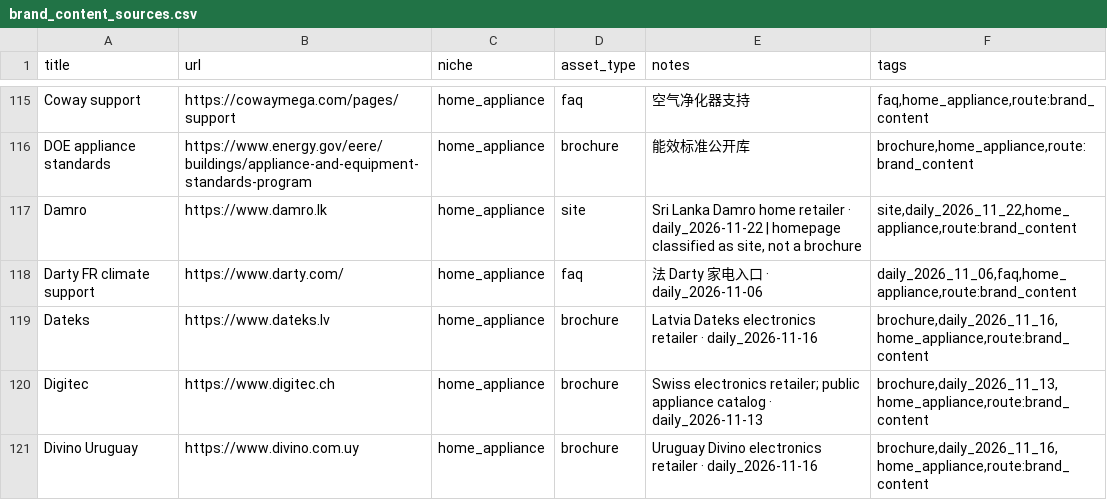
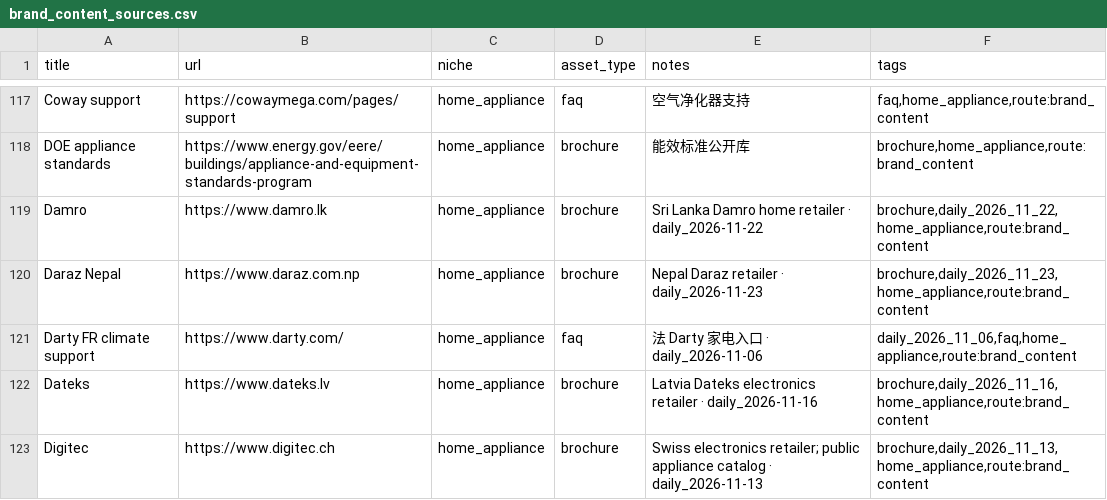
Before and after one commit to yizhiqianbi/gtm-creator-hub, a CSV file: data/brand_content_sources.csv, drawn as a sheet; only a part is shown, gaps mark what is left out; the shorter side is filled out with more unchanged rows; the diff covers the shown part only.

```diff
--- a/data/brand_content_sources.csv
+++ b/data/brand_content_sources.csv
@@ -116,3 +118,4 @@ Coway support,https://cowaymega.com/pages/support,home_appliance,faq,空气净
 DOE appliance standards,https://www.energy.gov/eere/buildings/appliance-and-equipment-standards-program,home_appliance,brochure,能效标准公开库,"brochure,home_appliance,route:brand_content"
-Damro,https://www.damro.lk,home_appliance,site,"Sri Lanka Damro home retailer · daily_2026-11-22 | homepage classified as site, not a brochure","site,daily_2026_11_22,home_appliance,route:brand_content"
+Damro,https://www.damro.lk,home_appliance,brochure,Sri Lanka Damro home retailer · daily_2026-11-22,"brochure,daily_2026_11_22,home_appliance,route:brand_content"
+Daraz Nepal,https://www.daraz.com.np,home_appliance,brochure,Nepal Daraz retailer · daily_2026-11-23,"brochure,daily_2026_11_23,home_appliance,route:brand_content"
 Darty FR climate support,https://www.darty.com/,home_appliance,faq,法 Darty 家电入口 · daily_2026-11-06,"daily_2026_11_06,faq,home_appliance,route:brand_content"
```
Also changed, not shown: 12 added rows and 33 edited cells elsewhere in this file, data/channels.csv, 7 other files.
